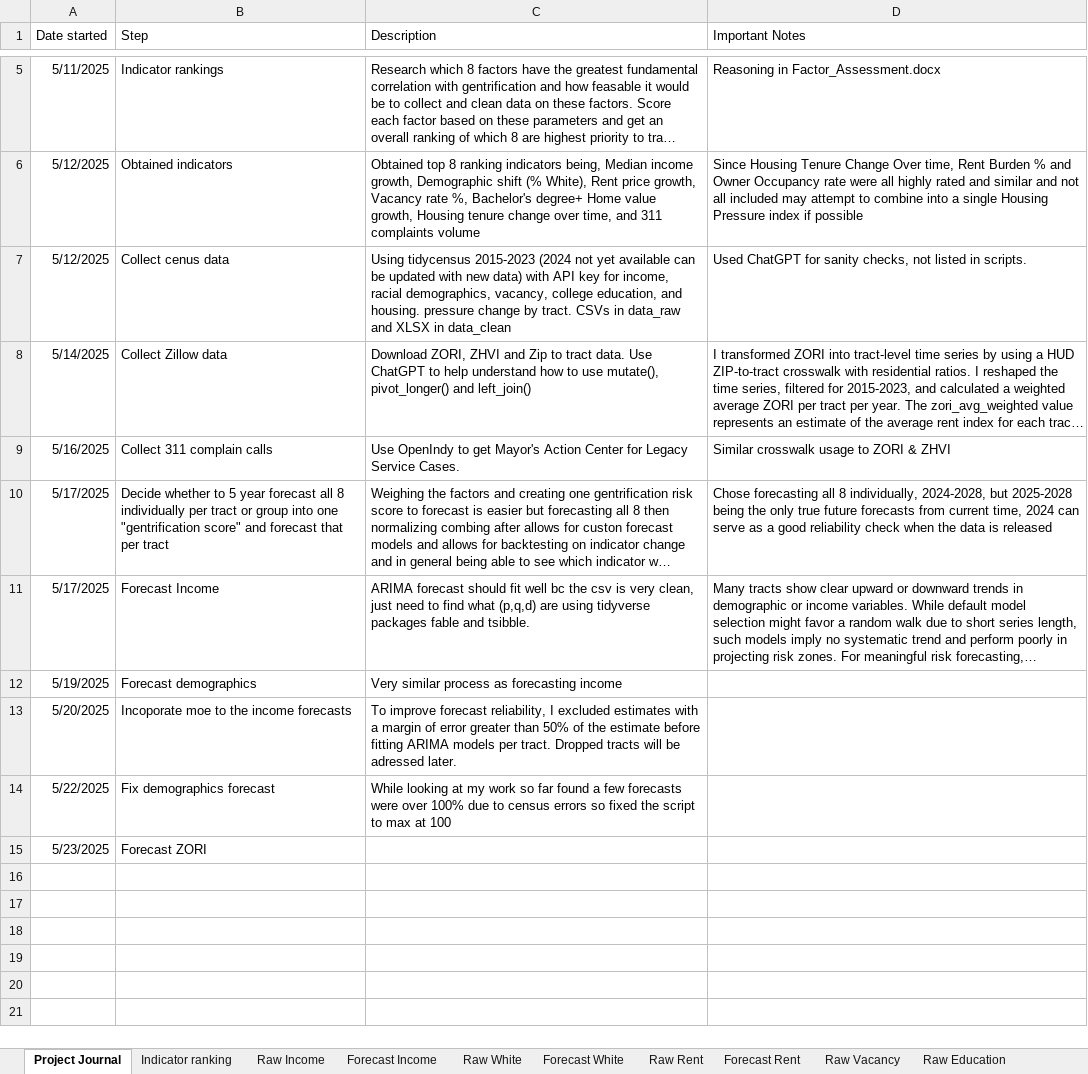
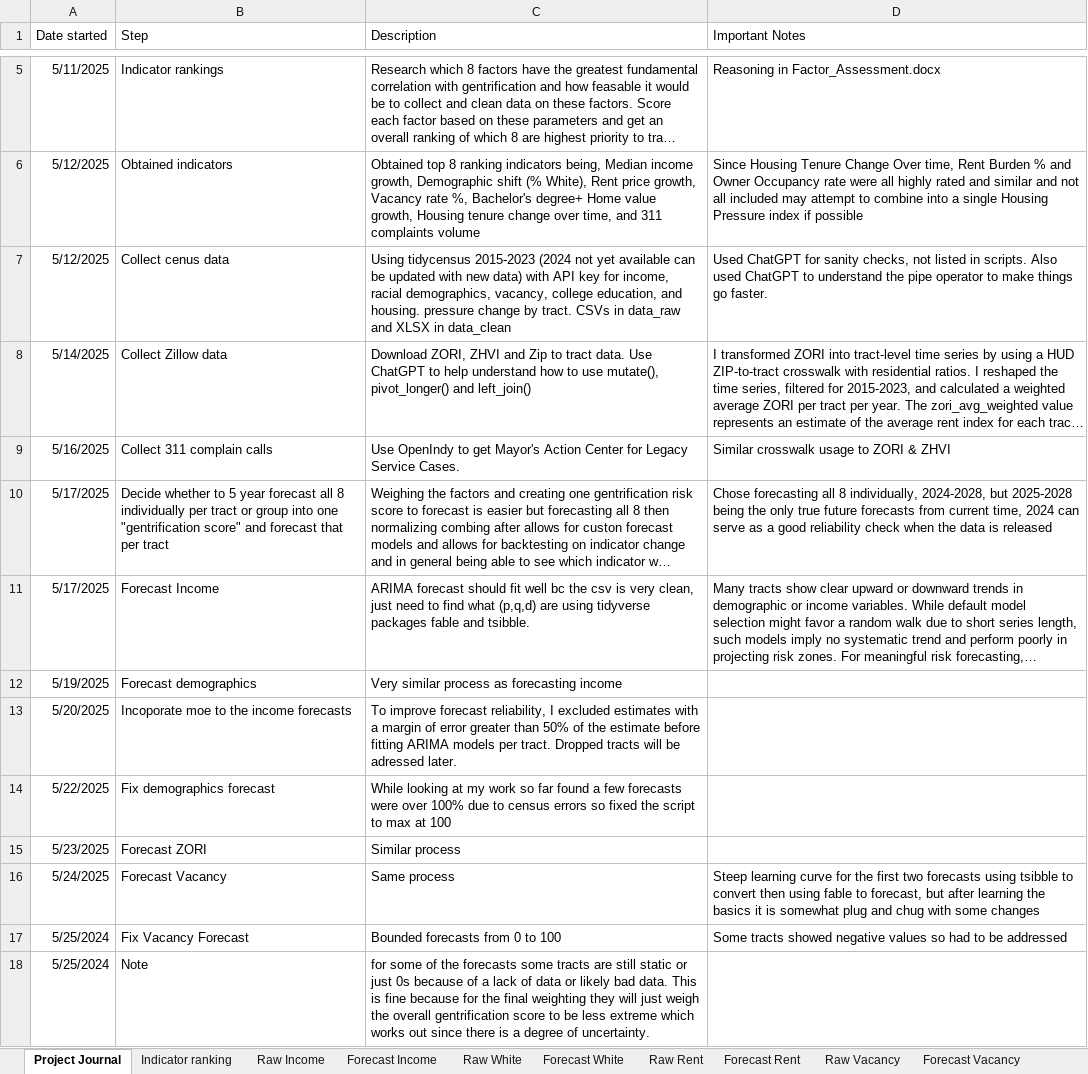
Before and after one commit to Tflaim23/gentrification-risk-index, an Excel workbook: gentrification_risk_index.xlsx, sheet Project Journal, drawn as a sheet; only a part is shown, gaps mark what is left out; long unchanged cells end in …; values as stored, in another font and other column widths than the file's, no borders; the diff names each change by its address in the sheet, - before the commit and + after, or states it on an @@ line.

Commit message:
Vacancy Forecast

```diff
--- a/gentrification_risk_index.xlsx (sheet Project Journal)
+++ b/gentrification_risk_index.xlsx (sheet Project Journal)
+sheet tab: Forecast Vacancy
-D7 (Important Notes): …in scripts.
+D7 (Important Notes): …in scripts. Also used ChatGPT to understand the pipe operator to make things go faster.
-C15 (Description): (empty)
+C15 (Description): Similar process
+row 16: 5/24/2025 | Forecast Vacancy | Same process | Steep learning curve for the first two forecasts using tsibble to convert then using fable to forecast, but after learning the basics it is somewhat plug and chug with some changes
+row 17: 5/25/2024 | Fix Vacancy Forecast | Bounded forecasts from 0 to 100 | Some tracts showed negative values so had to be addressed
+row 18: 5/25/2024 | Note | for some of the forecasts some tracts are still static or just 0s because of a lack of data or likely bad data. This is fine because for the final weighting they will just weigh the overall gentrification score to be less extreme which works out since there is a degree of uncertainty.
```
Also changed, not shown: sheet Raw Rent, 3 other files.
